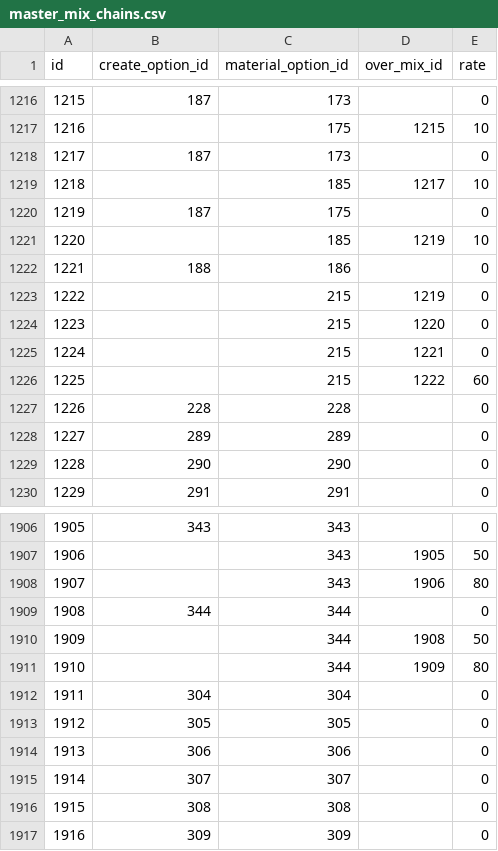
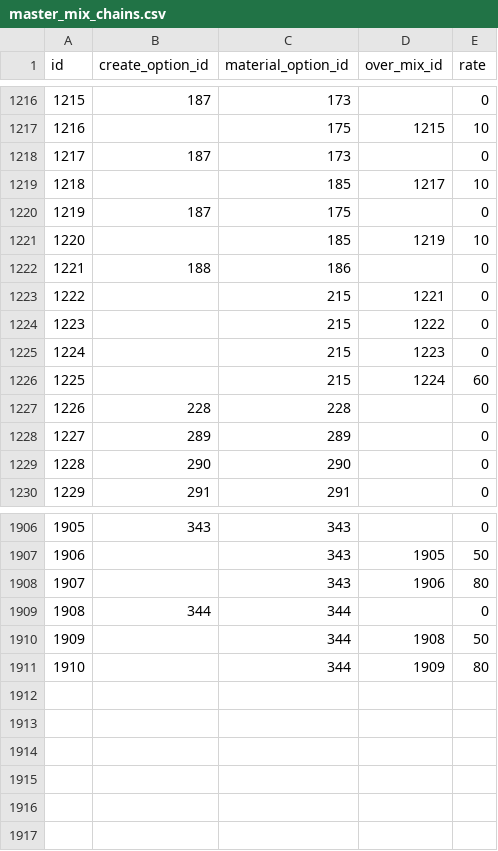
Before and after one commit to totutote/ops, a CSV file: Assets/StreamingAssets/master_mix_chains.csv, drawn as a sheet; only a part is shown, gaps mark what is left out; removed rows and columns are numbered as before the commit, all else as after; the diff names each change by its address in the sheet, - before the commit and + after, or states it on an @@ line.

Commit message:
アストラル・ソールの合成不具合修正

```diff
--- a/Assets/StreamingAssets/master_mix_chains.csv
+++ b/Assets/StreamingAssets/master_mix_chains.csv
-row 1223: 1222 |  | 215 | 1219 | 0
-row 1224: 1223 |  | 215 | 1220 | 0
@@ column A (id) renumbered between rows 1223 and 1224 @@
-E1224 (rate): 60
+E1224 (rate): 0
+row 1225: 1224 |  | 215 | 1223 | 0
+row 1226: 1225 |  | 215 | 1224 | 60
-row 1912: 1911 | 304 | 304 |  | 0
-row 1913: 1912 | 305 | 305 |  | 0
-row 1914: 1913 | 306 | 306 |  | 0
-row 1915: 1914 | 307 | 307 |  | 0
-row 1916: 1915 | 308 | 308 |  | 0
-row 1917: 1916 | 309 | 309 |  | 0
```
